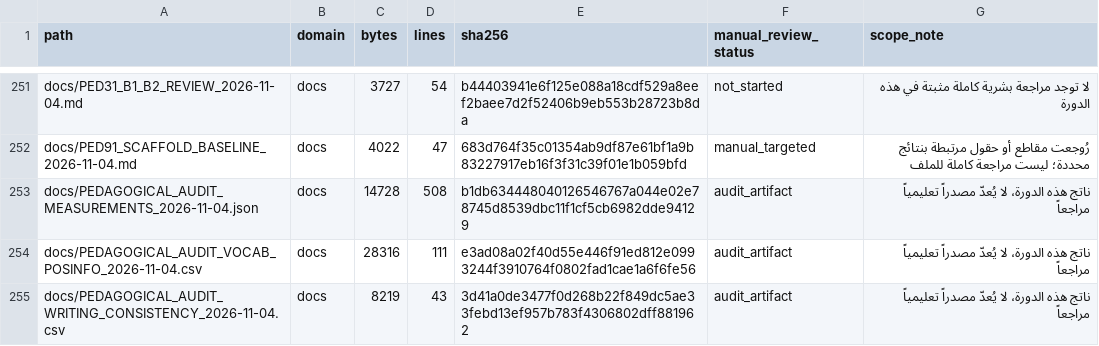
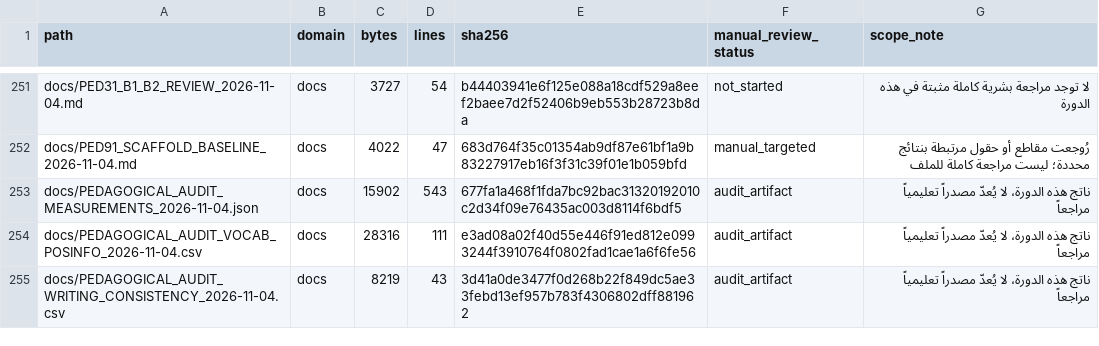
Before and after one commit to naderba69/wegb2, a CSV file: docs/PEDAGOGICAL_AUDIT_FILE_INVENTORY_2026-11-04.csv, drawn as a sheet; only a part is shown, gaps mark what is left out; the diff covers the shown part only.

```diff
--- a/docs/PEDAGOGICAL_AUDIT_FILE_INVENTORY_2026-11-04.csv
+++ b/docs/PEDAGOGICAL_AUDIT_FILE_INVENTORY_2026-11-04.csv
@@ -252,3 +252,3 @@ docs/PED31_B1_B2_REVIEW_2026-11-04.md,docs,3727,54,b44403941e6f125e088a18cdf529a
 docs/PED91_SCAFFOLD_BASELINE_2026-11-04.md,docs,4022,47,683d764f35c01354ab9df87e61bf1a9b83227917eb16f3f31c39f01e1b059bfd,manual_targeted,رُوجعت مقاطع أو حقول مرتبطة بنتائج محددة؛ ليست مراجعة كاملة للملف
-docs/PEDAGOGICAL_AUDIT_MEASUREMENTS_2026-11-04.json,docs,14728,508,b1db634448040126546767a044e02e78745d8539dbc11f1cf5cb6982dde94129,audit_artifact,ناتج هذه الدورة، لا يُعدّ مصدراً تعليمياً مراجعاً
+docs/PEDAGOGICAL_AUDIT_MEASUREMENTS_2026-11-04.json,docs,15902,543,677fa1a468f1fda7bc92bac31320192010c2d34f09e76435ac003d8114f6bdf5,audit_artifact,ناتج هذه الدورة، لا يُعدّ مصدراً تعليمياً مراجعاً
 docs/PEDAGOGICAL_AUDIT_VOCAB_POSINFO_2026-11-04.csv,docs,28316,111,e3ad08a02f40d55e446f91ed812e0993244f3910764f0802fad1cae1a6f6fe56,audit_artifact,ناتج هذه الدورة، لا يُعدّ مصدراً تعليمياً مراجعاً
```
Also changed, not shown: 1 added row and 39 edited cells elsewhere in this file, 13 other files.
